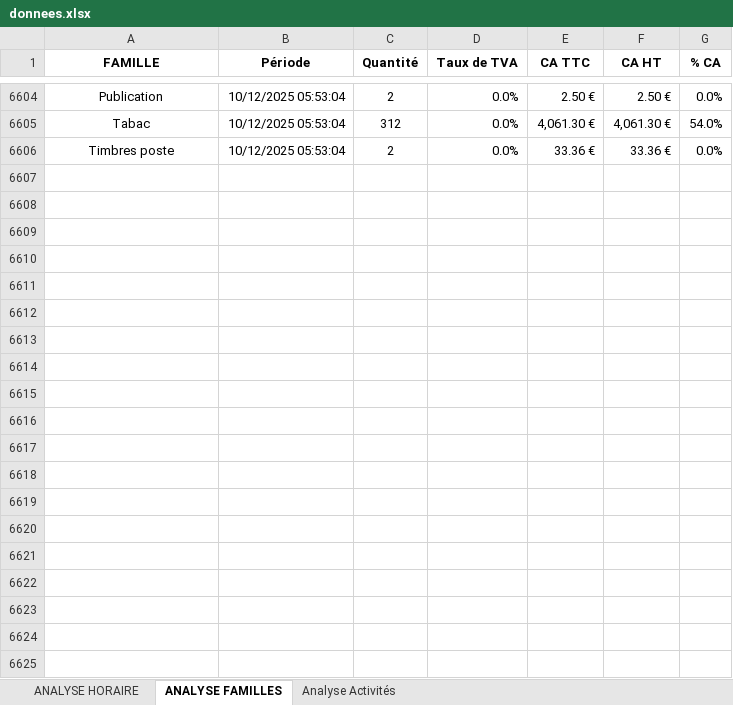
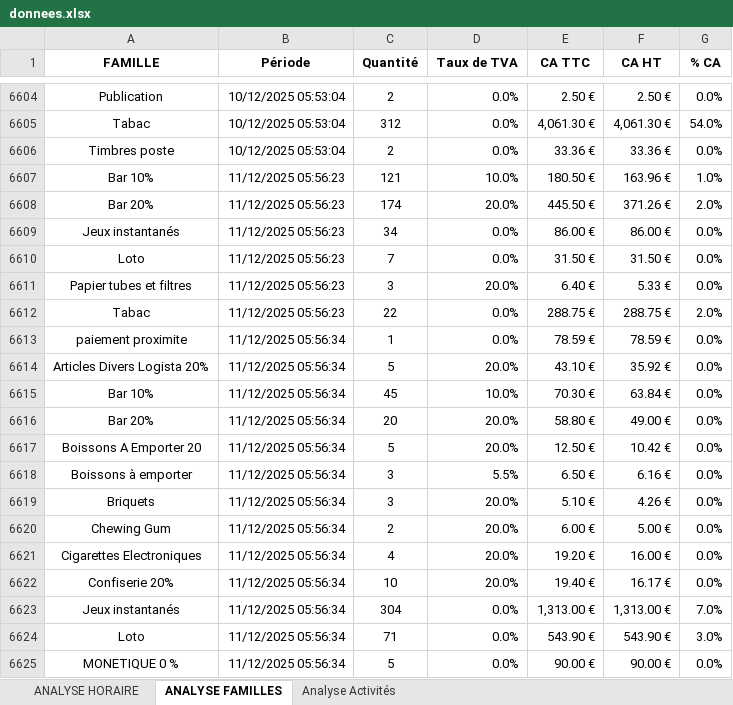
Before and after one commit to Thomas529541/sebazac-dashboard, an Excel workbook: donnees.xlsx, sheet ANALYSE FAMILLES, drawn as a sheet; only a part is shown, gaps mark what is left out; values as stored, in another font and other column widths than the file's, no borders; the diff covers the shown part only; the diff names each change by its address in the sheet, - before the commit and + after, or states it on an @@ line.

```diff
--- a/donnees.xlsx (sheet ANALYSE FAMILLES)
+++ b/donnees.xlsx (sheet ANALYSE FAMILLES)
+row 6607: Bar 10% | 11/12/2025 05:56:23 | 121 | 10.0% | 180.50 € | 163.96 € | 1.0%
+row 6608: Bar 20% | 11/12/2025 05:56:23 | 174 | 20.0% | 445.50 € | 371.26 € | 2.0%
+row 6609: Jeux instantanés | 11/12/2025 05:56:23 | 34 | 0.0% | 86.00 € | 86.00 € | 0.0%
+row 6610: Loto | 11/12/2025 05:56:23 | 7 | 0.0% | 31.50 € | 31.50 € | 0.0%
+row 6611: Papier tubes et filtres | 11/12/2025 05:56:23 | 3 | 20.0% | 6.40 € | 5.33 € | 0.0%
+row 6612: Tabac | 11/12/2025 05:56:23 | 22 | 0.0% | 288.75 € | 288.75 € | 2.0%
+row 6613: paiement proximite | 11/12/2025 05:56:34 | 1 | 0.0% | 78.59 € | 78.59 € | 0.0%
+row 6614: Articles Divers Logista 20% | 11/12/2025 05:56:34 | 5 | 20.0% | 43.10 € | 35.92 € | 0.0%
+row 6615: Bar 10% | 11/12/2025 05:56:34 | 45 | 10.0% | 70.30 € | 63.84 € | 0.0%
+row 6616: Bar 20% | 11/12/2025 05:56:34 | 20 | 20.0% | 58.80 € | 49.00 € | 0.0%
+row 6617: Boissons A Emporter 20 | 11/12/2025 05:56:34 | 5 | 20.0% | 12.50 € | 10.42 € | 0.0%
+row 6618: Boissons à emporter | 11/12/2025 05:56:34 | 3 | 5.5% | 6.50 € | 6.16 € | 0.0%
+row 6619: Briquets | 11/12/2025 05:56:34 | 3 | 20.0% | 5.10 € | 4.26 € | 0.0%
+row 6620: Chewing Gum | 11/12/2025 05:56:34 | 2 | 20.0% | 6.00 € | 5.00 € | 0.0%
+row 6621: Cigarettes Electroniques | 11/12/2025 05:56:34 | 4 | 20.0% | 19.20 € | 16.00 € | 0.0%
+row 6622: Confiserie 20% | 11/12/2025 05:56:34 | 10 | 20.0% | 19.40 € | 16.17 € | 0.0%
+row 6623: Jeux instantanés | 11/12/2025 05:56:34 | 304 | 0.0% | 1,313.00 € | 1,313.00 € | 7.0%
+row 6624: Loto | 11/12/2025 05:56:34 | 71 | 0.0% | 543.90 € | 543.90 € | 3.0%
+row 6625: MONETIQUE 0 % | 11/12/2025 05:56:34 | 5 | 0.0% | 90.00 € | 90.00 € | 0.0%
```
Also changed, not shown: 28 added rows elsewhere in this sheet, sheet ANALYSE HORAIRE, sheet Analyse Activités.
